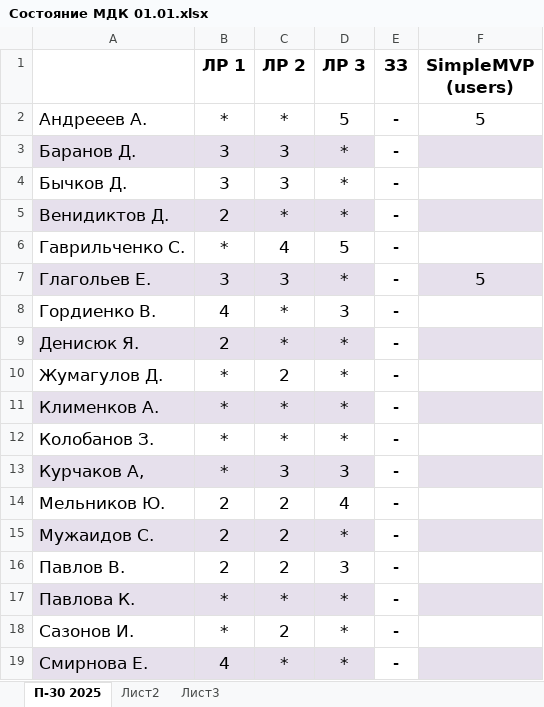
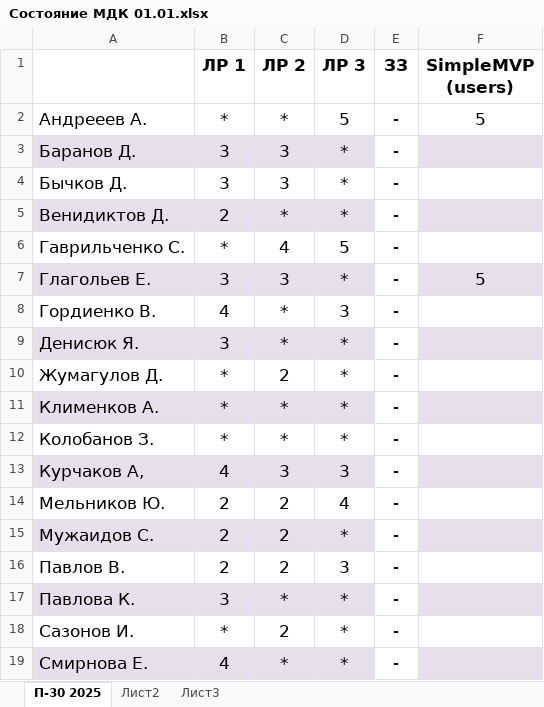
Before and after one commit to testAlexB/testRepo, an Excel workbook: Состояние МДК 01.01.xlsx, sheet П-30 2025, drawn as a sheet; only a part is shown; values as stored, in another font and other column widths than the file's, no borders; the diff names each change by its address in the sheet, - before the commit and + after, or states it on an @@ line.

Commit message:
обновил оценки

```diff
--- a/Состояние МДК 01.01.xlsx (sheet П-30 2025)
+++ b/Состояние МДК 01.01.xlsx (sheet П-30 2025)
-B9 (ЛР 1): 2
+B9 (ЛР 1): 3
-B13 (ЛР 1): *
+B13 (ЛР 1): 4
-B17 (ЛР 1): *
+B17 (ЛР 1): 3
```
